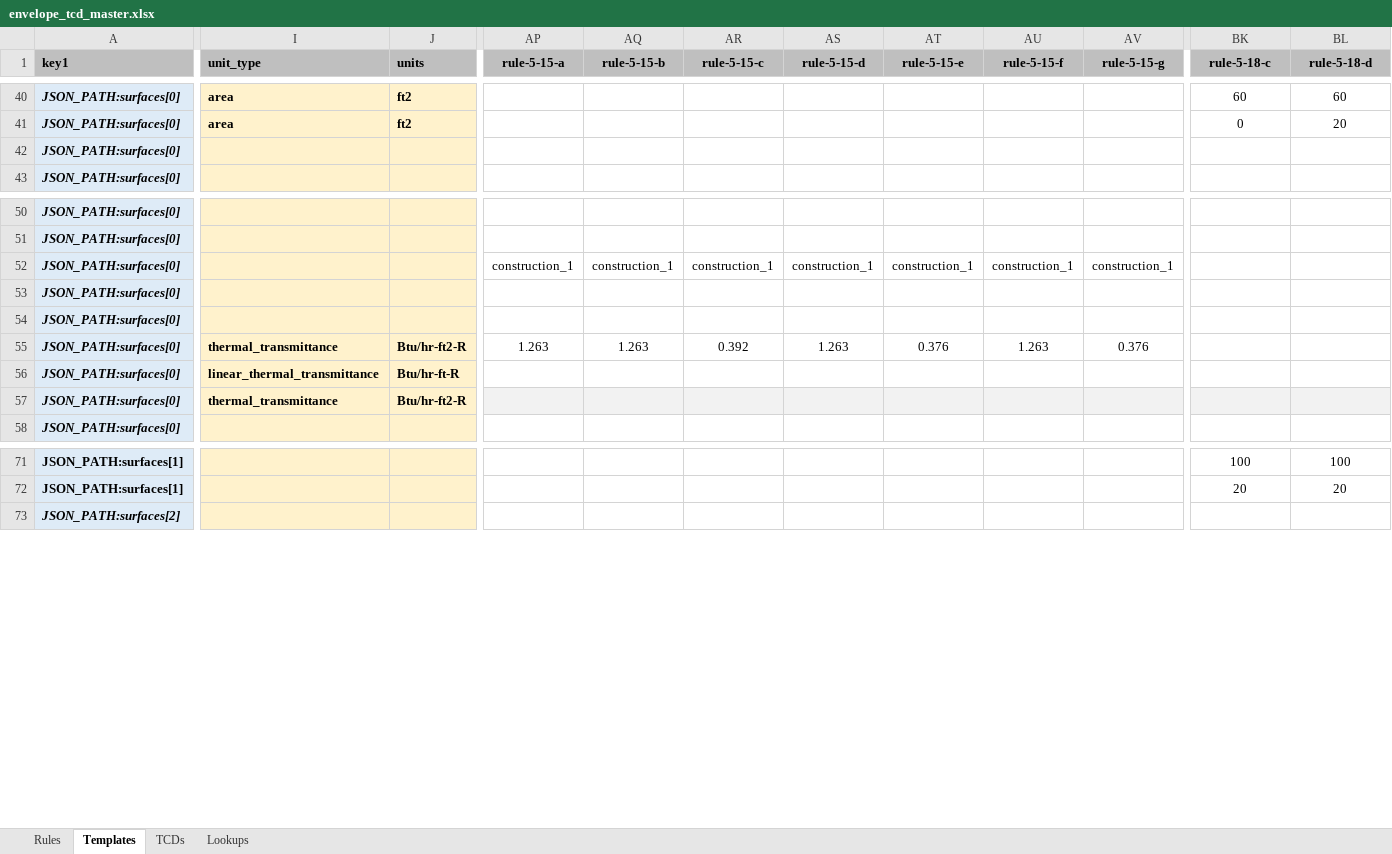
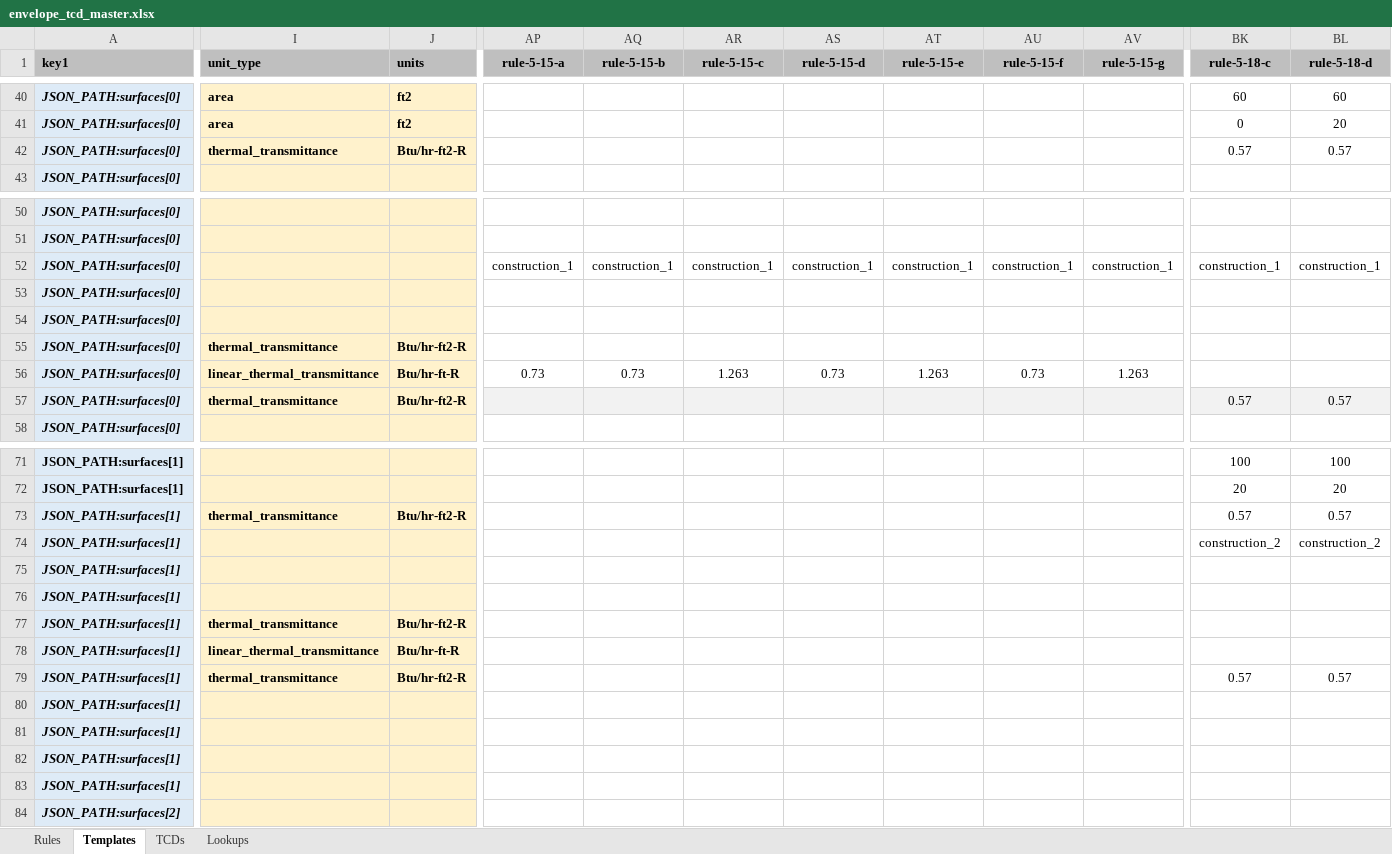
Before and after one commit to pnnl/ruleset-checking-tool, an Excel workbook: rct229/ruletest_engine/ruletest_jsons/ruletest_spreadsheets/envelope_tcd_master.xlsx, sheet Templates, drawn as a sheet; only a part is shown, gaps mark what is left out; values as stored, in another font and other column widths than the file's, no borders; conditional formats not drawn; rows hold the shown columns only; the diff covers the shown part only; the diff names each change by its address in the sheet, - before the commit and + after, or states it on an @@ line.

```diff
--- a/rct229/ruletest_engine/ruletest_jsons/ruletest_spreadsheets/envelope_tcd_master.xlsx (sheet Templates)
+++ b/rct229/ruletest_engine/ruletest_jsons/ruletest_spreadsheets/envelope_tcd_master.xlsx (sheet Templates)
-I42 (unit_type): (empty)
+I42 (unit_type): thermal_transmittance
-J42 (units): (empty)
+J42 (units): Btu/hr-ft2-R
-BK42 (rule-5-18-c): (empty)
+BK42 (rule-5-18-c): 0.57
-BL42 (rule-5-18-d): (empty)
+BL42 (rule-5-18-d): 0.57
-BK52 (rule-5-18-c): (empty)
+BK52 (rule-5-18-c): construction_1
-BL52 (rule-5-18-d): (empty)
+BL52 (rule-5-18-d): construction_1
-AP55 (rule-5-15-a): 1.263
+AP55 (rule-5-15-a): (empty)
-AQ55 (rule-5-15-b): 1.263
+AQ55 (rule-5-15-b): (empty)
-AR55 (rule-5-15-c): 0.392
+AR55 (rule-5-15-c): (empty)
-AS55 (rule-5-15-d): 1.263
+AS55 (rule-5-15-d): (empty)
-AT55 (rule-5-15-e): 0.376
+AT55 (rule-5-15-e): (empty)
-AU55 (rule-5-15-f): 1.263
+AU55 (rule-5-15-f): (empty)
-AV55 (rule-5-15-g): 0.376
+AV55 (rule-5-15-g): (empty)
-AP56 (rule-5-15-a): (empty)
+AP56 (rule-5-15-a): 0.73
-AQ56 (rule-5-15-b): (empty)
+AQ56 (rule-5-15-b): 0.73
-AR56 (rule-5-15-c): (empty)
+AR56 (rule-5-15-c): 1.263
-AS56 (rule-5-15-d): (empty)
+AS56 (rule-5-15-d): 0.73
-AT56 (rule-5-15-e): (empty)
+AT56 (rule-5-15-e): 1.263
-AU56 (rule-5-15-f): (empty)
+AU56 (rule-5-15-f): 0.73
-AV56 (rule-5-15-g): (empty)
+AV56 (rule-5-15-g): 1.263
-BK57 (rule-5-18-c): (empty)
+BK57 (rule-5-18-c): 0.57
-BL57 (rule-5-18-d): (empty)
+BL57 (rule-5-18-d): 0.57
+row 73: JSON_PATH:surfaces[1] | thermal_transmittance | Btu/hr-ft2-R |  |  |  |  |  |  |  | 0.57 | 0.57
+row 74: JSON_PATH:surfaces[1] |  |  |  |  |  |  |  |  |  | construction_2 | construction_2
+row 75: JSON_PATH:surfaces[1]
+row 76: JSON_PATH:surfaces[1]
+row 77: JSON_PATH:surfaces[1] | thermal_transmittance | Btu/hr-ft2-R
+row 78: JSON_PATH:surfaces[1] | linear_thermal_transmittance | Btu/hr-ft-R
+row 79: JSON_PATH:surfaces[1] | thermal_transmittance | Btu/hr-ft2-R |  |  |  |  |  |  |  | 0.57 | 0.57
+row 80: JSON_PATH:surfaces[1]
+row 81: JSON_PATH:surfaces[1]
+row 82: JSON_PATH:surfaces[1]
+row 83: JSON_PATH:surfaces[1]
```
Also changed, not shown: 12 edited cells elsewhere in this sheet, sheet TCDs, formulas that keep their value.
